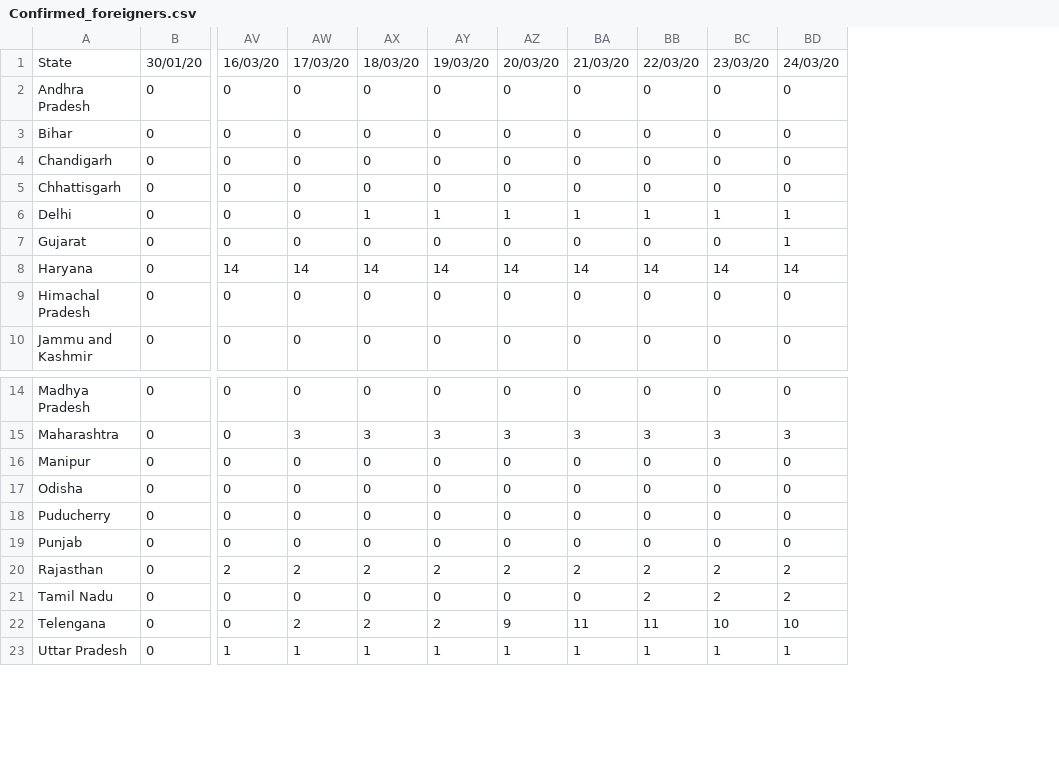
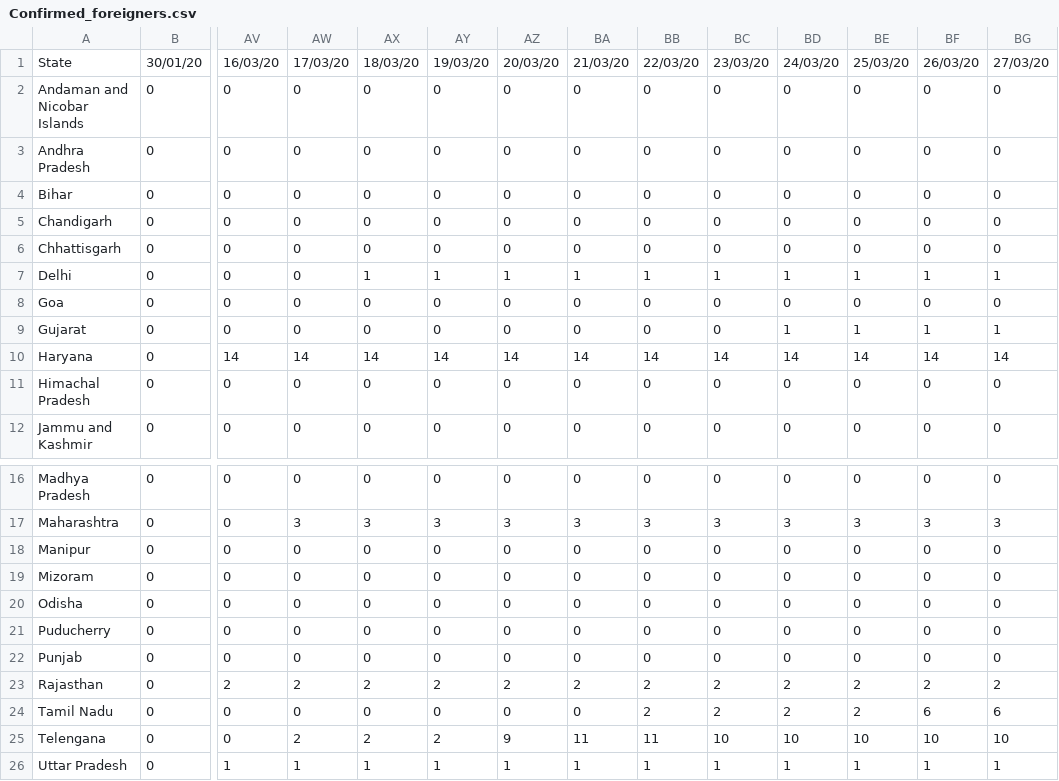
Before and after one commit to ravi-prakash1907/COVID-19-India, a CSV file: india/cleaned/Confirmed_foreigners.csv, drawn as a sheet; only a part is shown, gaps mark what is left out; addresses are those after the commit; rows hold the shown columns only; the diff names each change by its address in the sheet, - before the commit and + after, or states it on an @@ line.

```diff
--- a/india/cleaned/Confirmed_foreigners.csv
+++ b/india/cleaned/Confirmed_foreigners.csv
+column BE, row 1: 25/03/20; rows 3-7: 0 | 0 | 0 | 0 | 1; rows 9-12: 1 | 14 | 0 | 0; rows 16-18: 0 | 3 | 0; rows 20-26: 0 | 0 | 0 | 2 | 2 | 10 | 1
+column BF, row 1: 26/03/20; rows 3-7: 0 | 0 | 0 | 0 | 1; rows 9-12: 1 | 14 | 0 | 0; rows 16-18: 0 | 3 | 0; rows 20-26: 0 | 0 | 0 | 2 | 6 | 10 | 1
+column BG, row 1: 27/03/20; rows 3-7: 0 | 0 | 0 | 0 | 1; rows 9-12: 1 | 14 | 0 | 0; rows 16-18: 0 | 3 | 0; rows 20-26: 0 | 0 | 0 | 2 | 6 | 10 | 1
+row 2: Andaman and Nicobar Islands | 0 | 0 | 0 | 0 | 0 | 0 | 0 | 0 | 0 | 0 | 0 | 0 | 0
+row 8: Goa | 0 | 0 | 0 | 0 | 0 | 0 | 0 | 0 | 0 | 0 | 0 | 0 | 0
+row 19: Mizoram | 0 | 0 | 0 | 0 | 0 | 0 | 0 | 0 | 0 | 0 | 0 | 0 | 0
```
Also changed, not shown: india/cleaned/ever.Affected.csv, india/cleaned/statewise_ready.csv, 29 other files.
